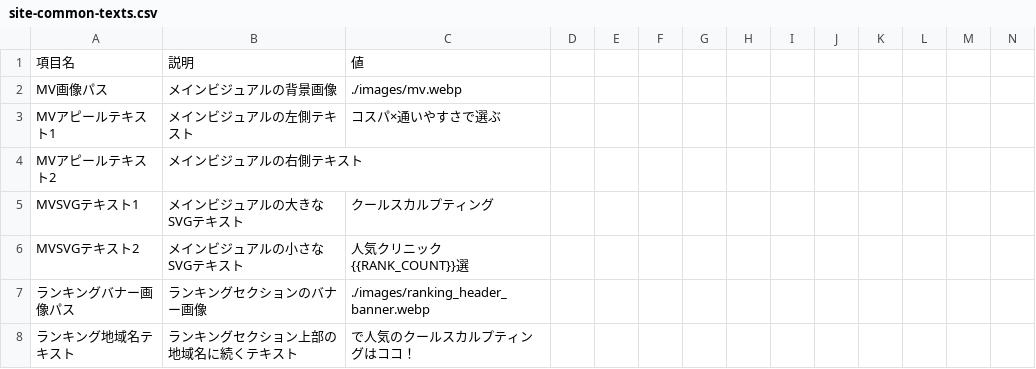
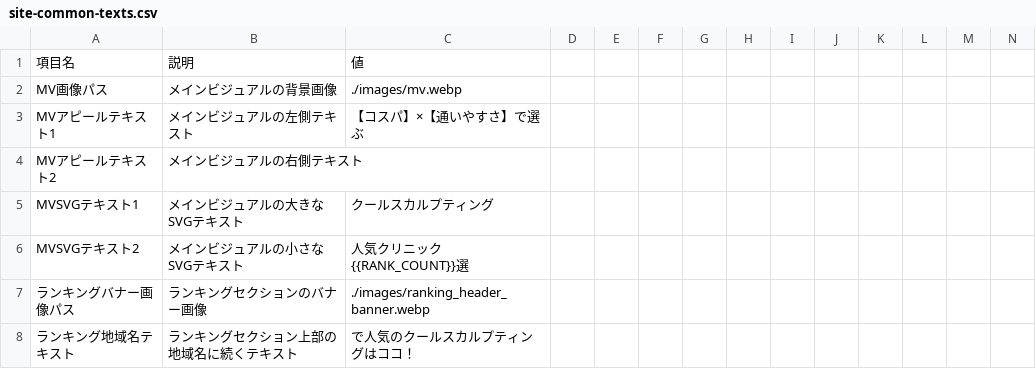
Before and after one commit to senjinholdings/GSA_Medical_Diet, a CSV file: coolsculpting/data/site-common-texts.csv, drawn as a sheet; only a part is shown.

Commit message:
Update coolsculpting/data/site-common-texts.csv from spreadsheet

```diff
--- a/coolsculpting/data/site-common-texts.csv
+++ b/coolsculpting/data/site-common-texts.csv
@@ -2,3 +2,3 @@
 MV画像パス,メインビジュアルの背景画像,./images/mv.webp
-MVアピールテキスト1,メインビジュアルの左側テキスト,コスパ×通いやすさで選ぶ
+MVアピールテキスト1,メインビジュアルの左側テキスト,【コスパ】×【通いやすさ】で選ぶ
 MVアピールテキスト2,メインビジュアルの右側テキスト,
```
